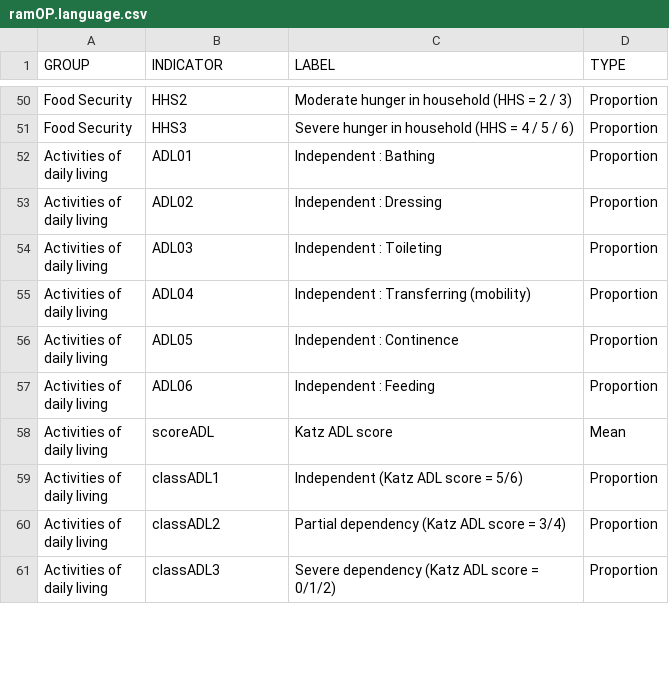
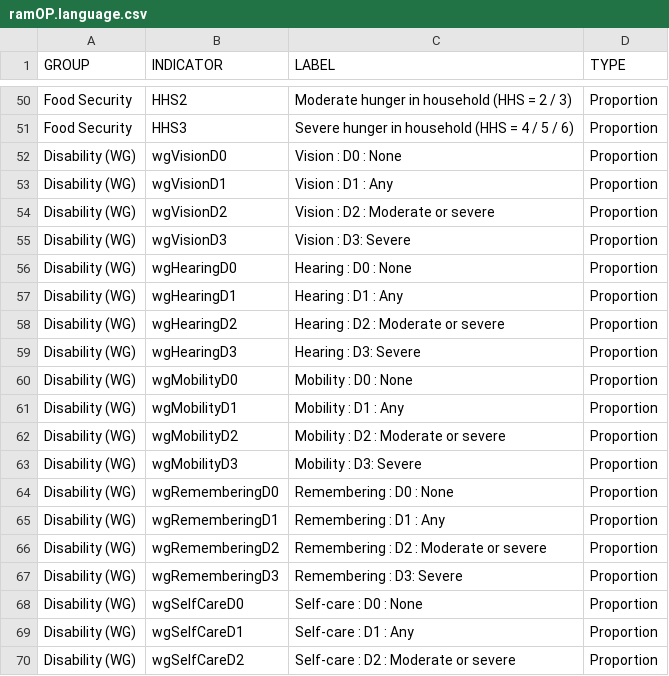
Before and after one commit to rapidsurveys/oldr, a CSV file: data-raw/ramOP.language.csv, drawn as a sheet; only a part is shown, gaps mark what is left out; the shorter side is filled out with more unchanged rows; the diff covers the shown part only; the diff names each change by its address in the sheet, - before the commit and + after, or states it on an @@ line.

Commit message:
update ramOP.language.csv

```diff
--- a/data-raw/ramOP.language.csv
+++ b/data-raw/ramOP.language.csv
+row 52: Disability (WG) | wgVisionD0 | Vision : D0 : None | Proportion
+row 53: Disability (WG) | wgVisionD1 | Vision : D1 : Any | Proportion
+row 54: Disability (WG) | wgVisionD2 | Vision : D2 : Moderate or severe | Proportion
+row 55: Disability (WG) | wgVisionD3 | Vision : D3: Severe | Proportion
+row 56: Disability (WG) | wgHearingD0 | Hearing : D0 : None | Proportion
+row 57: Disability (WG) | wgHearingD1 | Hearing : D1 : Any | Proportion
+row 58: Disability (WG) | wgHearingD2 | Hearing : D2 : Moderate or severe | Proportion
+row 59: Disability (WG) | wgHearingD3 | Hearing : D3: Severe | Proportion
+row 60: Disability (WG) | wgMobilityD0 | Mobility : D0 : None | Proportion
+row 61: Disability (WG) | wgMobilityD1 | Mobility : D1 : Any | Proportion
+row 62: Disability (WG) | wgMobilityD2 | Mobility : D2 : Moderate or severe | Proportion
+row 63: Disability (WG) | wgMobilityD3 | Mobility : D3: Severe | Proportion
+row 64: Disability (WG) | wgRememberingD0 | Remembering : D0 : None | Proportion
+row 65: Disability (WG) | wgRememberingD1 | Remembering : D1 : Any | Proportion
+row 66: Disability (WG) | wgRememberingD2 | Remembering : D2 : Moderate or severe | Proportion
+row 67: Disability (WG) | wgRememberingD3 | Remembering : D3: Severe | Proportion
+row 68: Disability (WG) | wgSelfCareD0 | Self-care : D0 : None | Proportion
+row 69: Disability (WG) | wgSelfCareD1 | Self-care : D1 : Any | Proportion
+row 70: Disability (WG) | wgSelfCareD2 | Self-care : D2 : Moderate or severe | Proportion
```
Also changed, not shown: 11 added rows, 6 removed rows and 4 edited cells elsewhere in this file.
